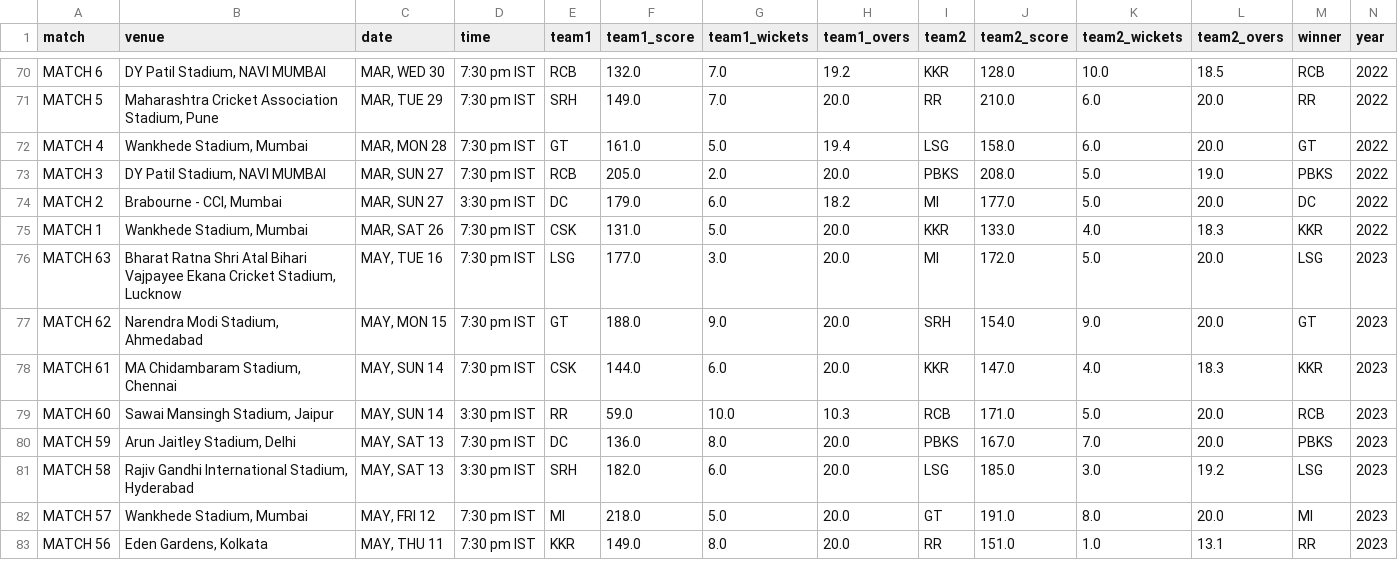
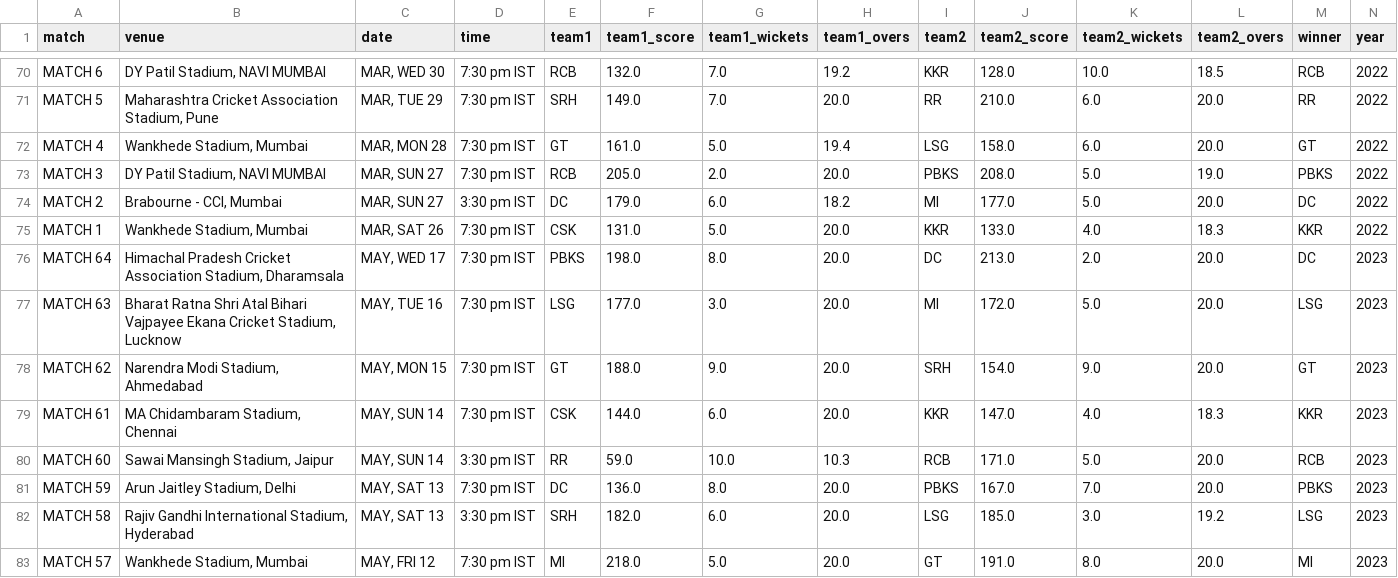
Before and after one commit to ayushjain01/IPL-Calculator, a CSV file: data/ipl_matches.csv, drawn as a sheet; only a part is shown, gaps mark what is left out; the shorter side is filled out with more unchanged rows.

Commit message:
Update Data

```diff
--- a/data/ipl_matches.csv
+++ b/data/ipl_matches.csv
@@ -75,2 +75,3 @@ MATCH 2,"Brabourne - CCI, Mumbai","MAR, SUN 27",3:30 pm IST,DC,179.0,6.0,18.2,MI
 MATCH 1,"Wankhede Stadium, Mumbai","MAR, SAT 26",7:30 pm IST,CSK,131.0,5.0,20.0,KKR,133.0,4.0,18.3,KKR,2022
+MATCH 64,"Himachal Pradesh Cricket Association Stadium, Dharamsala","MAY, WED 17",7:30 pm IST,PBKS,198.0,8.0,20.0,DC,213.0,2.0,20.0,DC,2023
 MATCH 63,"Bharat Ratna Shri Atal Bihari Vajpayee Ekana Cricket Stadium, Lucknow","MAY, TUE 16",7:30 pm IST,LSG,177.0,3.0,20.0,MI,172.0,5.0,20.0,LSG,2023
```
Also changed, not shown: data/ipl_fixtures.csv, data/points.csv.
